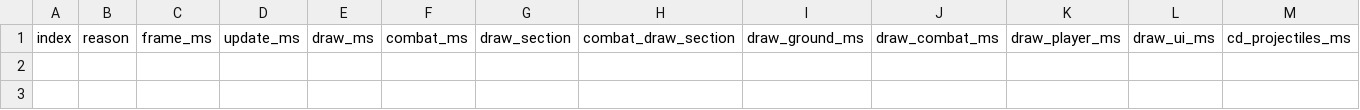
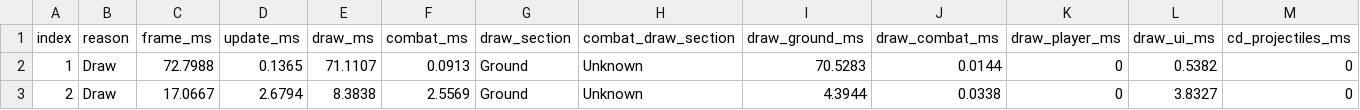
Before and after one commit to segton/Moxiang2D, a CSV file: Moxiang2D/perf_spikes.csv, drawn as a sheet; only a part is shown; rows hold the shown columns only; the diff names each change by its address in the sheet, - before the commit and + after, or states it on an @@ line.

```diff
--- a/Moxiang2D/perf_spikes.csv
+++ b/Moxiang2D/perf_spikes.csv
+row 2: 1 | Draw | 72.7988 | 0.1365 | 71.1107 | 0.0913 | Ground | Unknown | 70.5283 | 0.0144 | 0 | 0.5382 | 0
+row 3: 2 | Draw | 17.0667 | 2.6794 | 8.3838 | 2.5569 | Ground | Unknown | 4.3944 | 0.0338 | 0 | 3.8327 | 0
```
Also changed, not shown: 5 other files.
